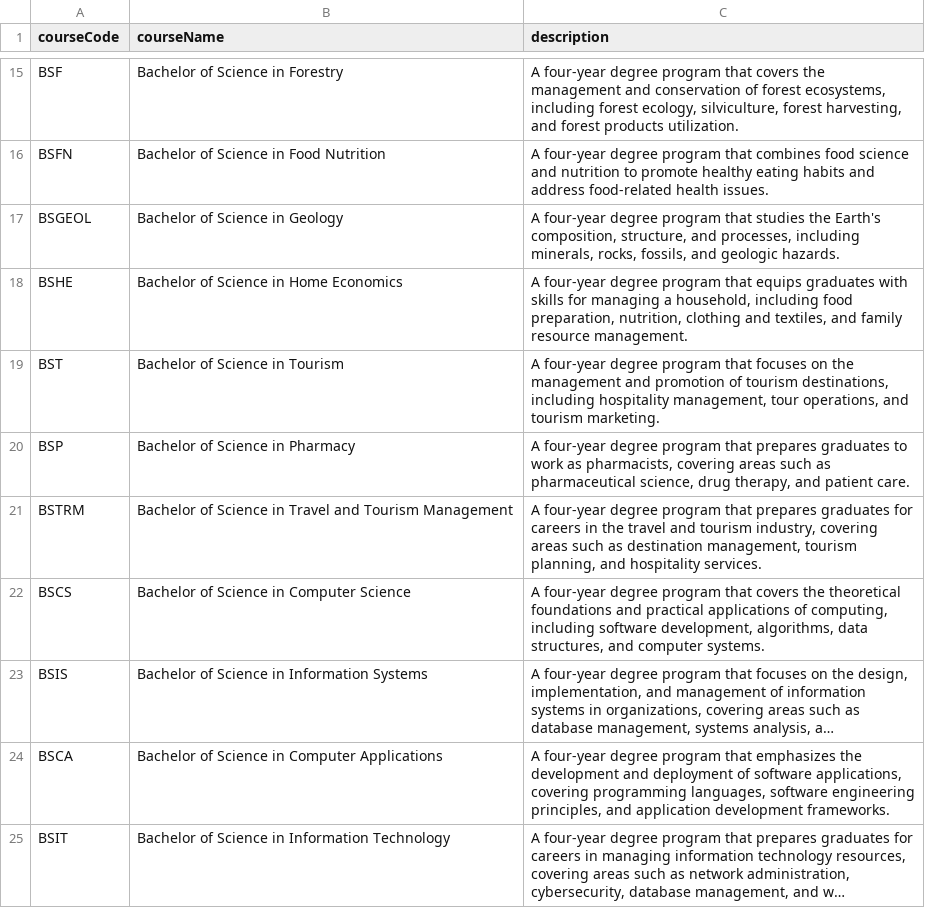
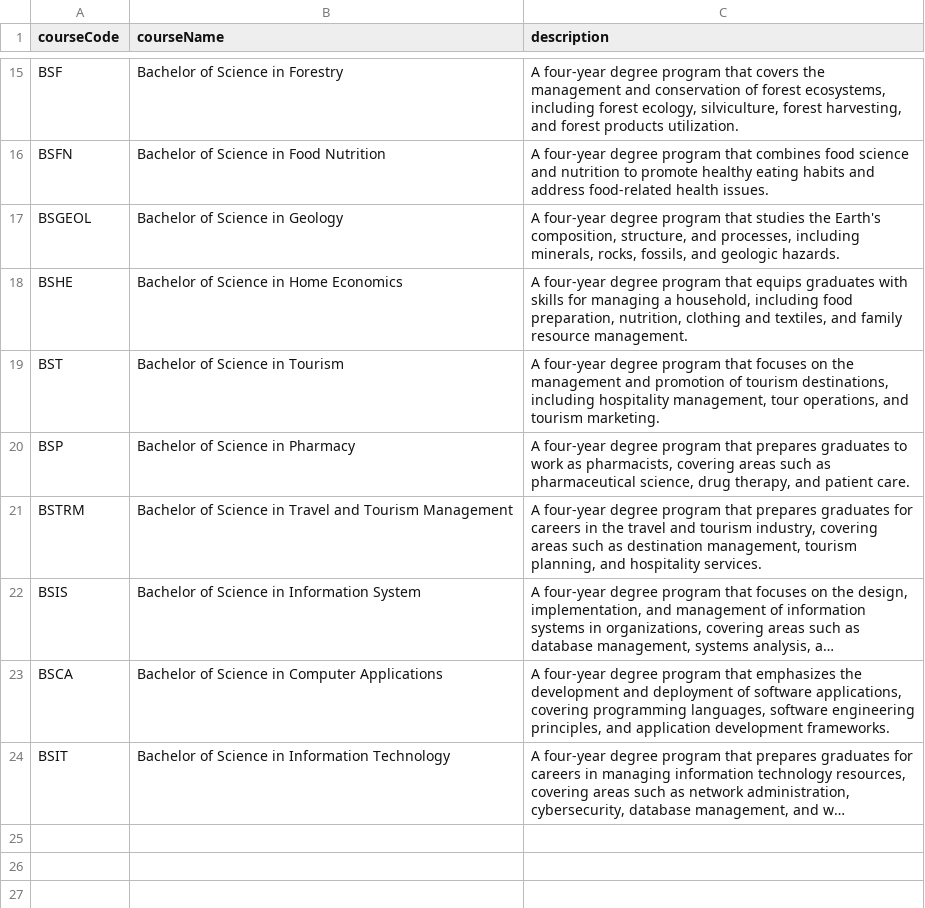
Before and after one commit to noneiann/student-information-system, a CSV file: server/data/Courses.csv, drawn as a sheet; only a part is shown, gaps mark what is left out; long unchanged cells end in …; removed rows and columns are numbered as before the commit, all else as after; the diff names each change by its address in the sheet, - before the commit and + after, or states it on an @@ line.

```diff
--- a/server/data/Courses.csv
+++ b/server/data/Courses.csv
-row 22: BSCS | Bachelor of Science in Computer Science | A four-year degree program that covers the theoretical foundations and practical applications of computing, including software development, algorithms, data structures, and computer systems.
-B22 (courseName): Bachelor of Science in Information Systems
+B22 (courseName): Bachelor of Science in Information System
```
Also changed, not shown: server/data/Students.csv, 2 other files.
